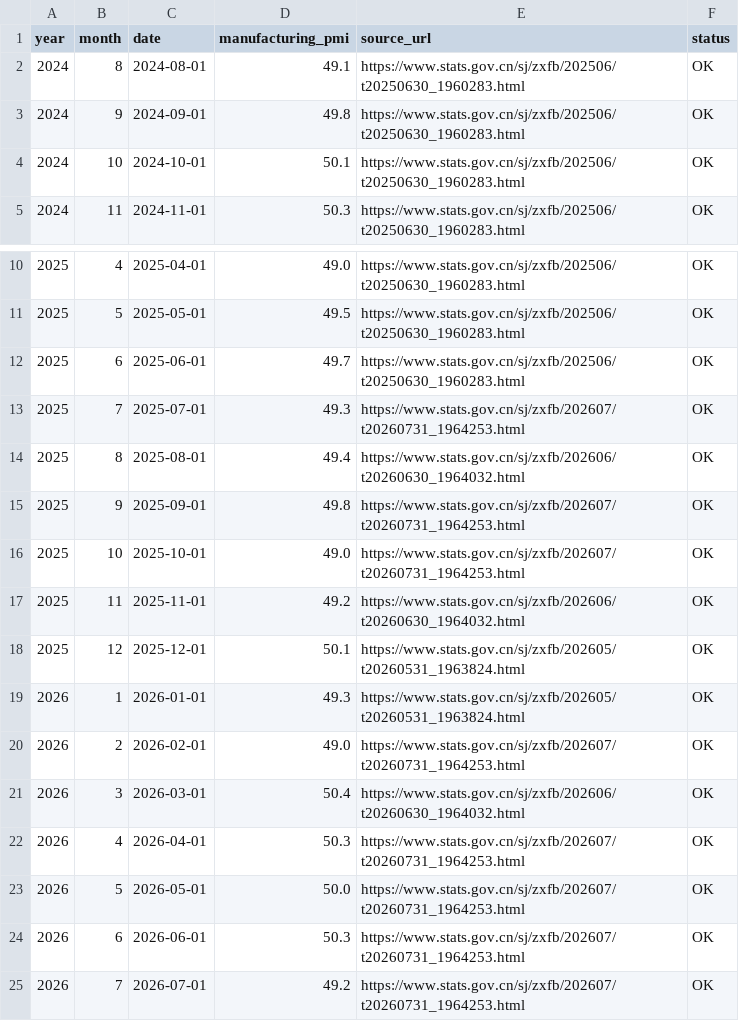
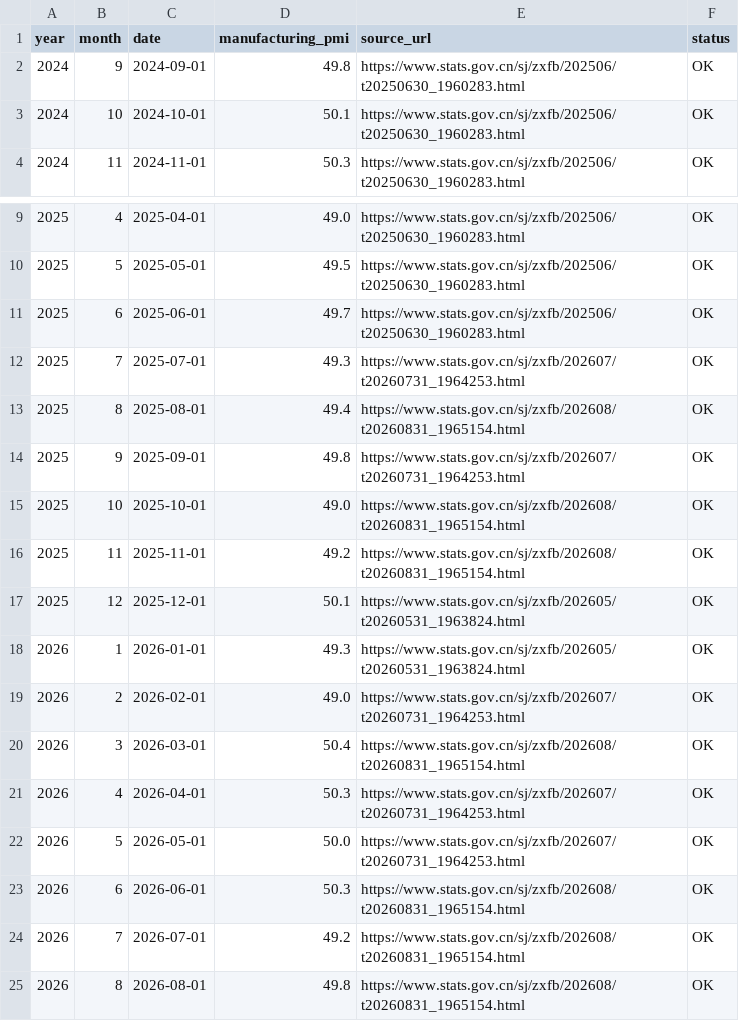
Before and after one commit to daoshihaideba/dposit_market_ratio, a CSV file: china_manufacturing_pmi.csv, drawn as a sheet; only a part is shown, gaps mark what is left out.

```diff
--- a/china_manufacturing_pmi.csv
+++ b/china_manufacturing_pmi.csv
@@ -1,3 +1,2 @@
 year,month,date,manufacturing_pmi,source_url,status
-2024,8,2024-08-01,49.1,https://www.stats.gov.cn/sj/zxfb/202506/t20250630_1960283.html,OK
 2024,9,2024-09-01,49.8,https://www.stats.gov.cn/sj/zxfb/202506/t20250630_1960283.html,OK
@@ -13,6 +12,6 @@
 2025,7,2025-07-01,49.3,https://www.stats.gov.cn/sj/zxfb/202607/t20260731_1964253.html,OK
-2025,8,2025-08-01,49.4,https://www.stats.gov.cn/sj/zxfb/202606/t20260630_1964032.html,OK
+2025,8,2025-08-01,49.4,https://www.stats.gov.cn/sj/zxfb/202608/t20260831_1965154.html,OK
 2025,9,2025-09-01,49.8,https://www.stats.gov.cn/sj/zxfb/202607/t20260731_1964253.html,OK
-2025,10,2025-10-01,49.0,https://www.stats.gov.cn/sj/zxfb/202607/t20260731_1964253.html,OK
-2025,11,2025-11-01,49.2,https://www.stats.gov.cn/sj/zxfb/202606/t20260630_1964032.html,OK
+2025,10,2025-10-01,49.0,https://www.stats.gov.cn/sj/zxfb/202608/t20260831_1965154.html,OK
+2025,11,2025-11-01,49.2,https://www.stats.gov.cn/sj/zxfb/202608/t20260831_1965154.html,OK
 2025,12,2025-12-01,50.1,https://www.stats.gov.cn/sj/zxfb/202605/t20260531_1963824.html,OK
@@ -20,6 +19,7 @@
 2026,2,2026-02-01,49.0,https://www.stats.gov.cn/sj/zxfb/202607/t20260731_1964253.html,OK
-2026,3,2026-03-01,50.4,https://www.stats.gov.cn/sj/zxfb/202606/t20260630_1964032.html,OK
+2026,3,2026-03-01,50.4,https://www.stats.gov.cn/sj/zxfb/202608/t20260831_1965154.html,OK
 2026,4,2026-04-01,50.3,https://www.stats.gov.cn/sj/zxfb/202607/t20260731_1964253.html,OK
 2026,5,2026-05-01,50.0,https://www.stats.gov.cn/sj/zxfb/202607/t20260731_1964253.html,OK
-2026,6,2026-06-01,50.3,https://www.stats.gov.cn/sj/zxfb/202607/t20260731_1964253.html,OK
-2026,7,2026-07-01,49.2,https://www.stats.gov.cn/sj/zxfb/202607/t20260731_1964253.html,OK
+2026,6,2026-06-01,50.3,https://www.stats.gov.cn/sj/zxfb/202608/t20260831_1965154.html,OK
+2026,7,2026-07-01,49.2,https://www.stats.gov.cn/sj/zxfb/202608/t20260831_1965154.html,OK
+2026,8,2026-08-01,49.8,https://www.stats.gov.cn/sj/zxfb/202608/t20260831_1965154.html,OK
```
Also changed, not shown: a_share_month_end_total_mv.csv, deposit_market_ratio.csv, 3 other files.
